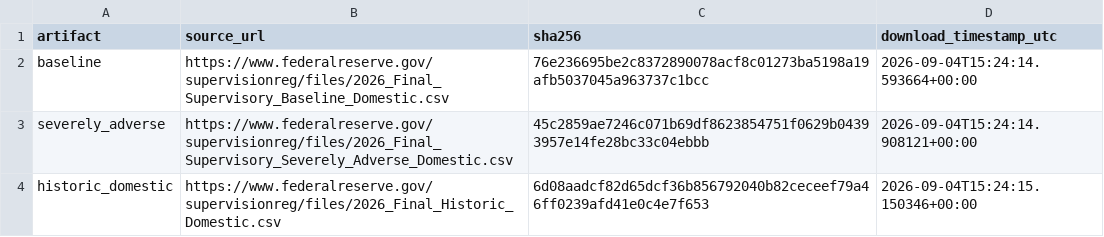
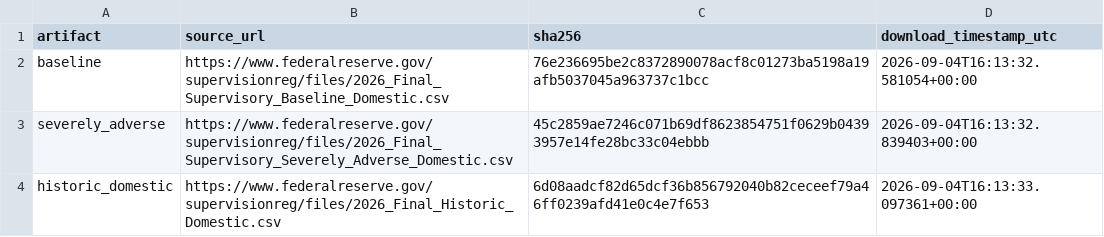
Before and after one commit to carrey325/us-bank-credit-stress-testing, a CSV file: metadata/fed_2026_scenario_manifest.csv, drawn as a sheet.

```diff
--- a/metadata/fed_2026_scenario_manifest.csv
+++ b/metadata/fed_2026_scenario_manifest.csv
@@ -1,4 +1,4 @@
 artifact,source_url,sha256,download_timestamp_utc
-baseline,https://www.federalreserve.gov/supervisionreg/files/2026_Final_Supervisory_Baseline_Domestic.csv,76e236695be2c8372890078acf8c01273ba5198a19afb5037045a963737c1bcc,2026-09-04T15:24:14.593664+00:00
-severely_adverse,https://www.federalreserve.gov/supervisionreg/files/2026_Final_Supervisory_Severely_Adverse_Domestic.csv,45c2859ae7246c071b69df8623854751f0629b04393957e14fe28bc33c04ebbb,2026-09-04T15:24:14.908121+00:00
-historic_domestic,https://www.federalreserve.gov/supervisionreg/files/2026_Final_Historic_Domestic.csv,6d08aadcf82d65dcf36b856792040b82ceceef79a46ff0239afd41e0c4e7f653,2026-09-04T15:24:15.150346+00:00
+baseline,https://www.federalreserve.gov/supervisionreg/files/2026_Final_Supervisory_Baseline_Domestic.csv,76e236695be2c8372890078acf8c01273ba5198a19afb5037045a963737c1bcc,2026-09-04T16:13:32.581054+00:00
+severely_adverse,https://www.federalreserve.gov/supervisionreg/files/2026_Final_Supervisory_Severely_Adverse_Domestic.csv,45c2859ae7246c071b69df8623854751f0629b04393957e14fe28bc33c04ebbb,2026-09-04T16:13:32.839403+00:00
+historic_domestic,https://www.federalreserve.gov/supervisionreg/files/2026_Final_Historic_Domestic.csv,6d08aadcf82d65dcf36b856792040b82ceceef79a46ff0239afd41e0c4e7f653,2026-09-04T16:13:33.097361+00:00
```
Also changed, not shown: outputs/stress/cre_group_detail.csv, outputs/stress/cre_group_table.csv, 17 other files.
